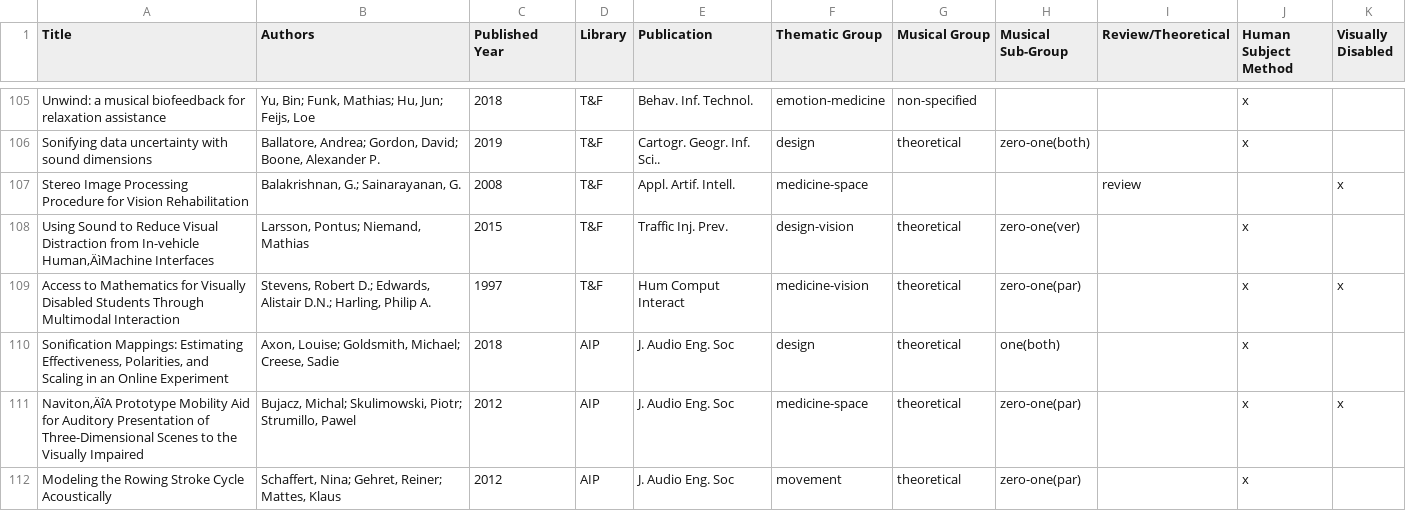
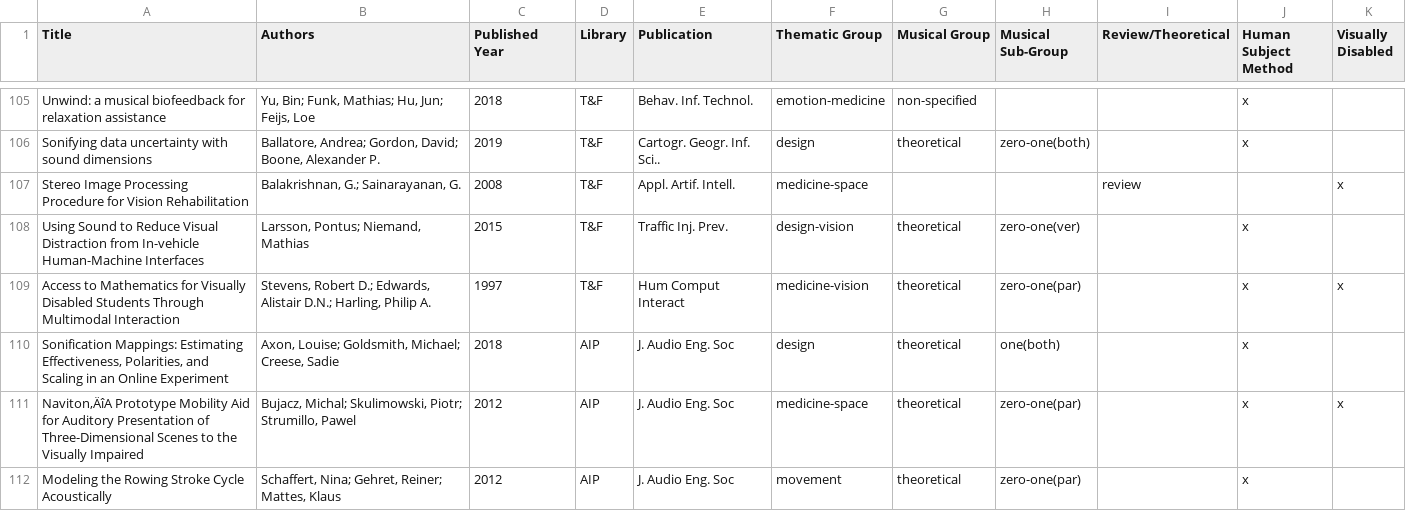
Before and after one commit to Yorkcla/Scoping-Review-on-Interactive-Sonification-and-Musical-Applications, a CSV file: Analysis.csv, drawn as a sheet; only a part is shown, gaps mark what is left out.

Commit message:
Update Analysis.csv

```diff
--- a/Analysis.csv
+++ b/Analysis.csv
@@ -107,3 +107,3 @@ Sonifying data uncertainty with sound dimensions,"Ballatore, Andrea; Gordon, Dav
 Stereo Image Processing Procedure for Vision Rehabilitation,"Balakrishnan, G.; Sainarayanan, G.",2008,T&F,Appl. Artif. Intell.,medicine-space,,,review,,x
-Using Sound to Reduce Visual Distraction from In-vehicle Human‚ÄìMachine Interfaces,"Larsson, Pontus; Niemand, Mathias",2015,T&F,Traffic Inj. Prev.,design-vision,theoretical,zero-one(ver),,x,
+Using Sound to Reduce Visual Distraction from In-vehicle Human-Machine Interfaces,"Larsson, Pontus; Niemand, Mathias",2015,T&F,Traffic Inj. Prev.,design-vision,theoretical,zero-one(ver),,x,
 Access to Mathematics for Visually Disabled Students Through Multimodal Interaction,"Stevens, Robert D.; Edwards, Alistair D.N.; Harling, Philip A.",1997,T&F,Hum Comput Interact ,medicine-vision,theoretical,zero-one(par),,x,x
```
